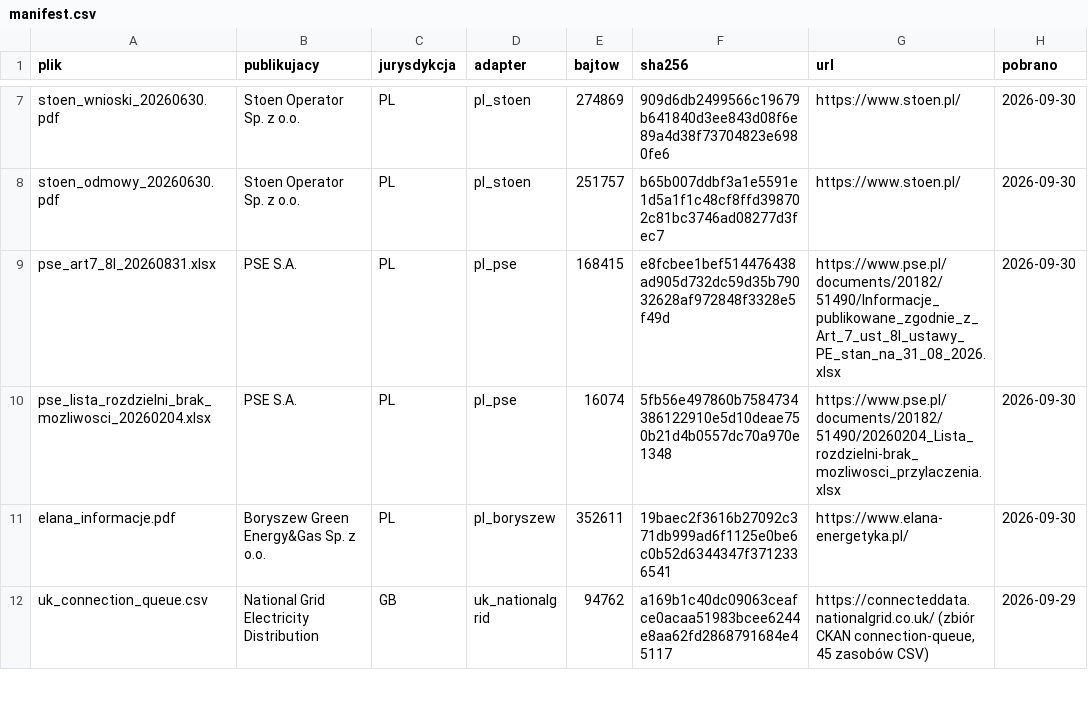
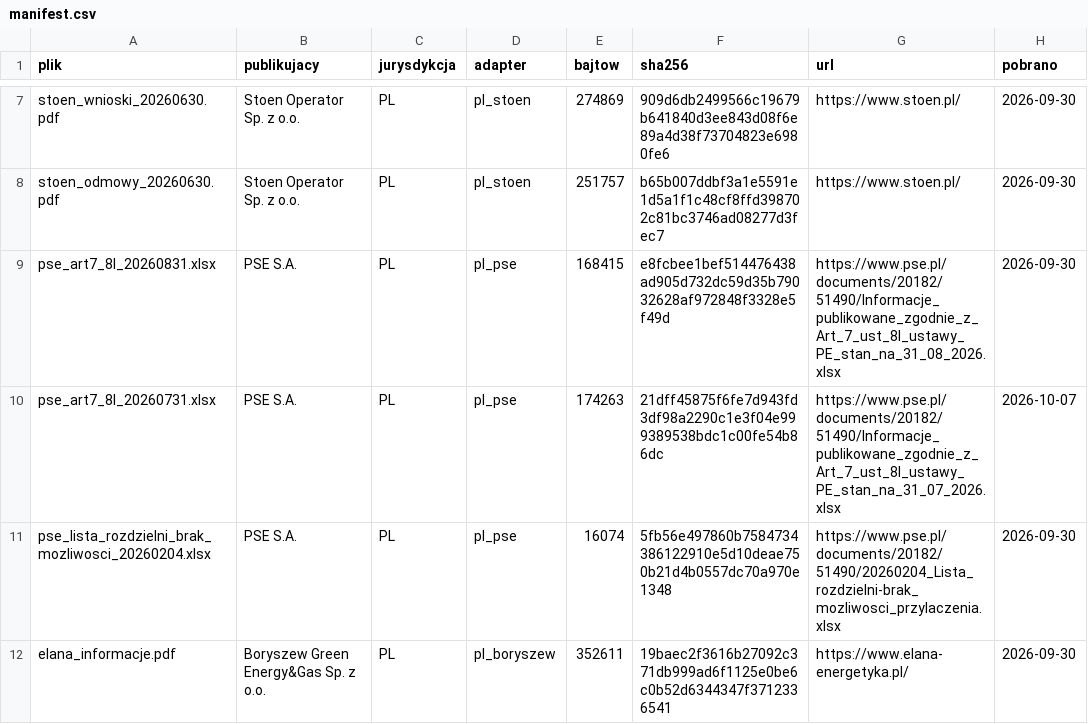
Before and after one commit to s-matysik/gridqueue, a CSV file: reproducibility/manifest.csv, drawn as a sheet; only a part is shown, gaps mark what is left out; the shorter side is filled out with more unchanged rows.

```diff
--- a/reproducibility/manifest.csv
+++ b/reproducibility/manifest.csv
@@ -9,2 +9,3 @@ stoen_odmowy_20260630.pdf,Stoen Operator Sp. z o.o.,PL,pl_stoen,251757,b65b007dd
 pse_art7_8l_20260831.xlsx,PSE S.A.,PL,pl_pse,168415,e8fcbee1bef514476438ad905d732dc59d35b79032628af972848f3328e5f49d,https://www.pse.pl/documents/20182/51490/Informacje_publikowane_zgodnie_z_Art_7_ust_8l_ustawy_PE_stan_na_31_08_2026.xlsx,2026-09-30
+pse_art7_8l_20260731.xlsx,PSE S.A.,PL,pl_pse,174263,21dff45875f6fe7d943fd3df98a2290c1e3f04e999389538bdc1c00fe54b86dc,https://www.pse.pl/documents/20182/51490/Informacje_publikowane_zgodnie_z_Art_7_ust_8l_ustawy_PE_stan_na_31_07_2026.xlsx,2026-10-07
 pse_lista_rozdzielni_brak_mozliwosci_20260204.xlsx,PSE S.A.,PL,pl_pse,16074,5fb56e497860b7584734386122910e5d10deae750b21d4b0557dc70a970e1348,https://www.pse.pl/documents/20182/51490/20260204_Lista_rozdzielni-brak_mozliwosci_przylaczenia.xlsx,2026-09-30
```
Also changed, not shown: 12 other files.
